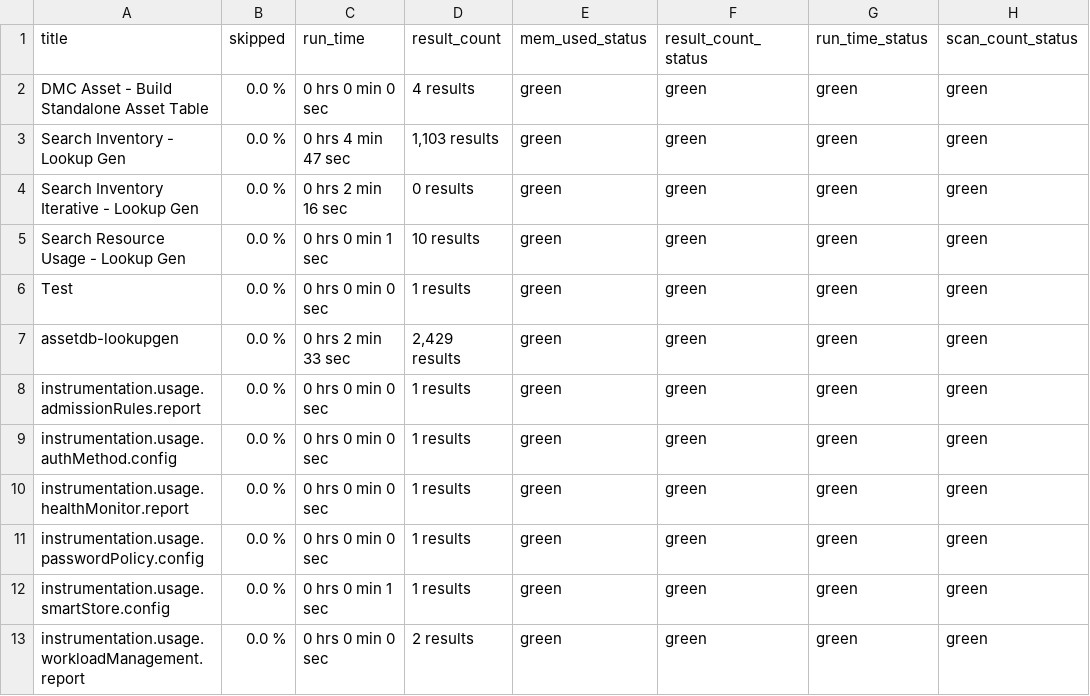
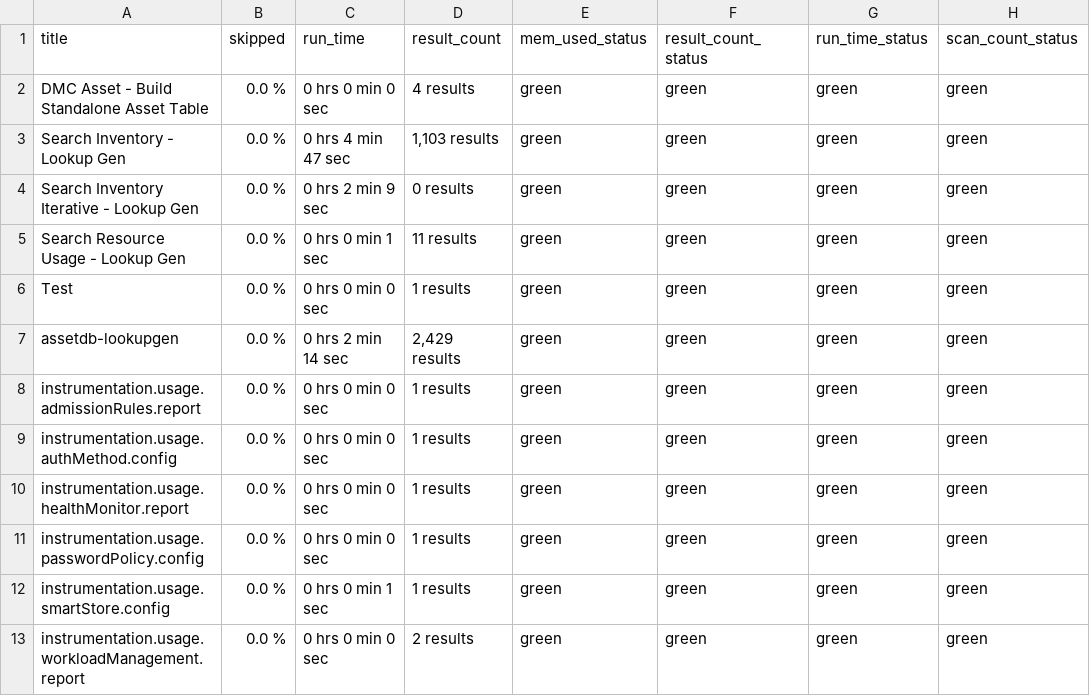
Before and after one commit to alatif113/searchplus, a CSV file: lookups/sp_search_resource_usage.csv, drawn as a sheet; only a part is shown; the diff names each change by its address in the sheet, - before the commit and + after, or states it on an @@ line.

```diff
--- a/lookups/sp_search_resource_usage.csv
+++ b/lookups/sp_search_resource_usage.csv
-C4 (run_time): 0 hrs 2 min 16 sec
+C4 (run_time): 0 hrs 2 min 9 sec
-D5 (result_count): 10 results
+D5 (result_count): 11 results
-C7 (run_time): 0 hrs 2 min 33 sec
+C7 (run_time): 0 hrs 2 min 14 sec
```
Also changed, not shown: 13 other files.
